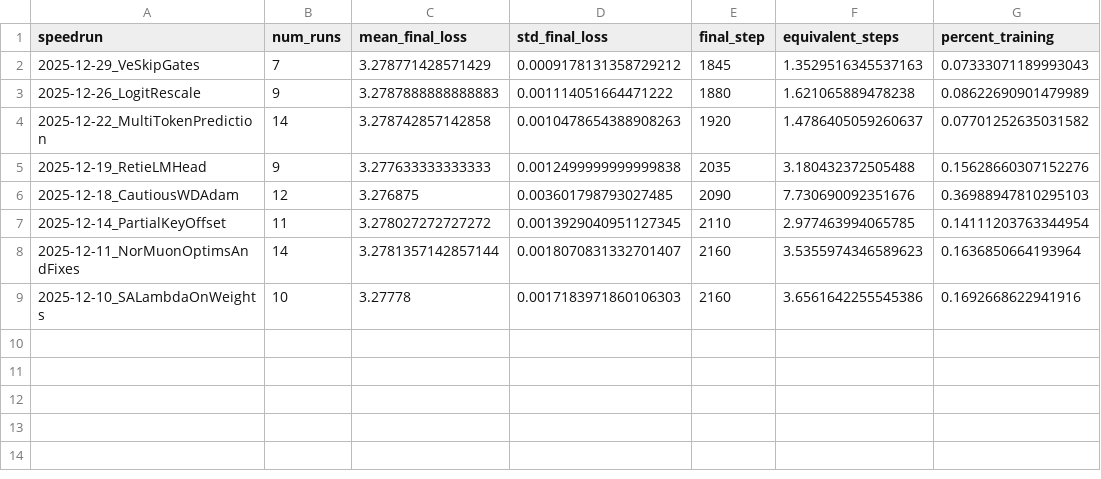
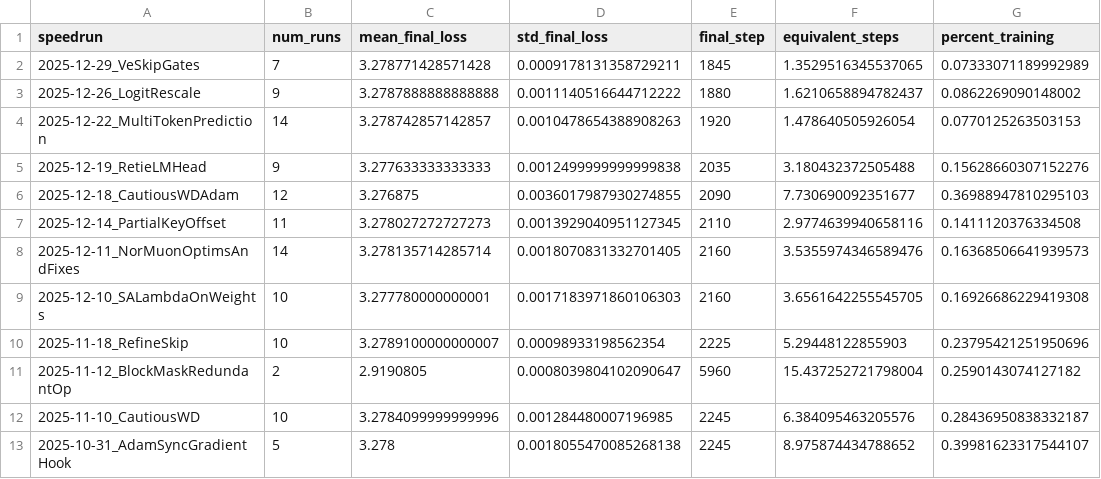
Before and after one commit to sergioahp/modded-nanogpt, a CSV file: variance_report.csv, drawn as a sheet.

```diff
--- a/variance_report.csv
+++ b/variance_report.csv
@@ -1,9 +1,13 @@
 speedrun,num_runs,mean_final_loss,std_final_loss,final_step,equivalent_steps,percent_training
-2025-12-29_VeSkipGates,7,3.278771428571429,0.0009178131358729212,1845,1.3529516345537163,0.07333071189993043
-2025-12-26_LogitRescale,9,3.2787888888888883,0.001114051664471222,1880,1.621065889478238,0.08622690901479989
-2025-12-22_MultiTokenPrediction,14,3.278742857142858,0.0010478654388908263,1920,1.4786405059260637,0.07701252635031582
+2025-12-29_VeSkipGates,7,3.278771428571428,0.0009178131358729211,1845,1.3529516345537065,0.07333071189992989
+2025-12-26_LogitRescale,9,3.2787888888888888,0.0011140516644712222,1880,1.6210658894782437,0.0862269090148002
+2025-12-22_MultiTokenPrediction,14,3.278742857142857,0.0010478654388908263,1920,1.478640505926054,0.0770125263503153
 2025-12-19_RetieLMHead,9,3.277633333333333,0.0012499999999999838,2035,3.180432372505488,0.15628660307152276
-2025-12-18_CautiousWDAdam,12,3.276875,0.003601798793027485,2090,7.730690092351676,0.36988947810295103
-2025-12-14_PartialKeyOffset,11,3.278027272727272,0.0013929040951127345,2110,2.977463994065785,0.14111203763344954
-2025-12-11_NorMuonOptimsAndFixes,14,3.2781357142857144,0.0018070831332701407,2160,3.5355974346589623,0.1636850664193964
-2025-12-10_SALambdaOnWeights,10,3.27778,0.0017183971860106303,2160,3.6561642255545386,0.1692668622941916
+2025-12-18_CautiousWDAdam,12,3.276875,0.0036017987930274855,2090,7.730690092351677,0.36988947810295103
+2025-12-14_PartialKeyOffset,11,3.278027272727273,0.0013929040951127345,2110,2.9774639940658116,0.1411120376334508
+2025-12-11_NorMuonOptimsAndFixes,14,3.278135714285714,0.0018070831332701405,2160,3.5355974346589476,0.16368506641939573
+2025-12-10_SALambdaOnWeights,10,3.277780000000001,0.0017183971860106303,2160,3.6561642255545705,0.16926686229419308
+2025-11-18_RefineSkip,10,3.2789100000000007,0.00098933198562354,2225,5.29448122855903,0.23795421251950696
+2025-11-12_BlockMaskRedundantOp,2,2.9190805,0.0008039804102090647,5960,15.437252721798004,0.2590143074127182
+2025-11-10_CautiousWD,10,3.2784099999999996,0.001284480007196985,2245,6.384095463205576,0.28436950838332187
+2025-10-31_AdamSyncGradientHook,5,3.278,0.0018055470085268138,2245,8.975874434788652,0.39981623317544107
```
Also changed, not shown: 4 other files.
